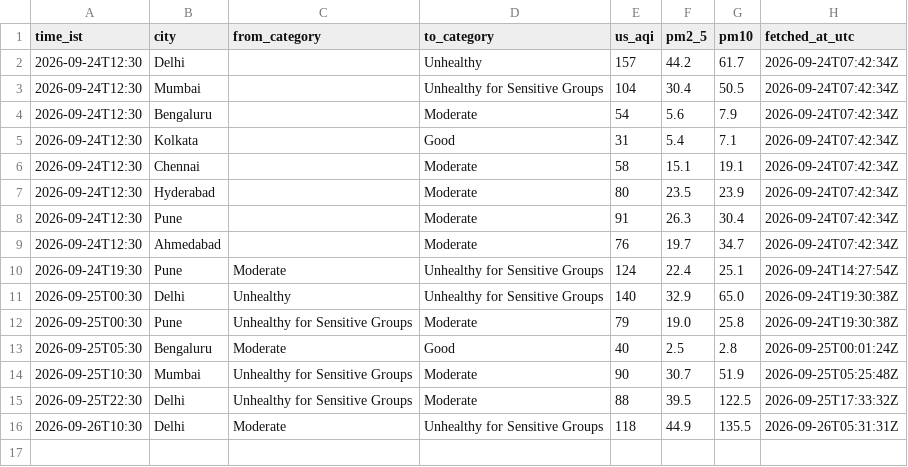
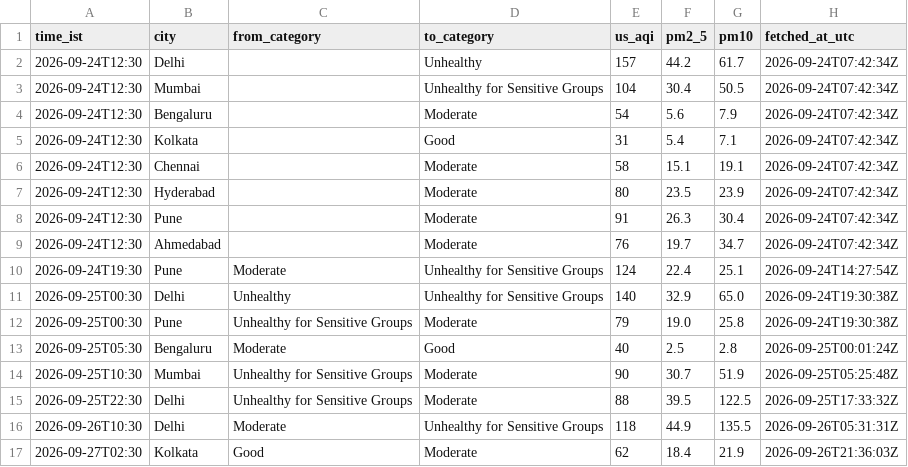
Before and after one commit to Georgian-86/india-aqi-tracker, a CSV file: data/aqi_events.csv, drawn as a sheet.

Commit message:
data: AQI change 2026-09-27 02:30 IST: Kolkata → Moderate

```diff
--- a/data/aqi_events.csv
+++ b/data/aqi_events.csv
@@ -16 +16,2 @@ time_ist,city,from_category,to_category,us_aqi,pm2_5,pm10,fetched_at_utc
 2026-09-26T10:30,Delhi,Moderate,Unhealthy for Sensitive Groups,118,44.9,135.5,2026-09-26T05:31:31Z
+2026-09-27T02:30,Kolkata,Good,Moderate,62,18.4,21.9,2026-09-26T21:36:03Z
```
